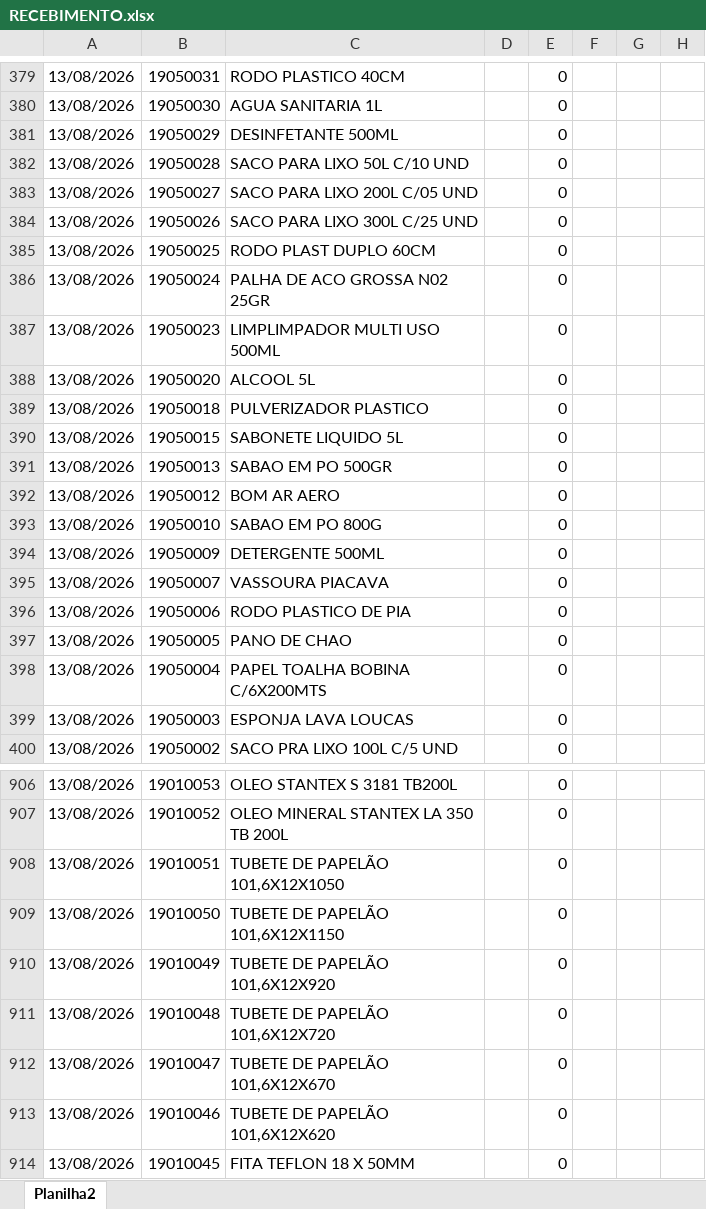
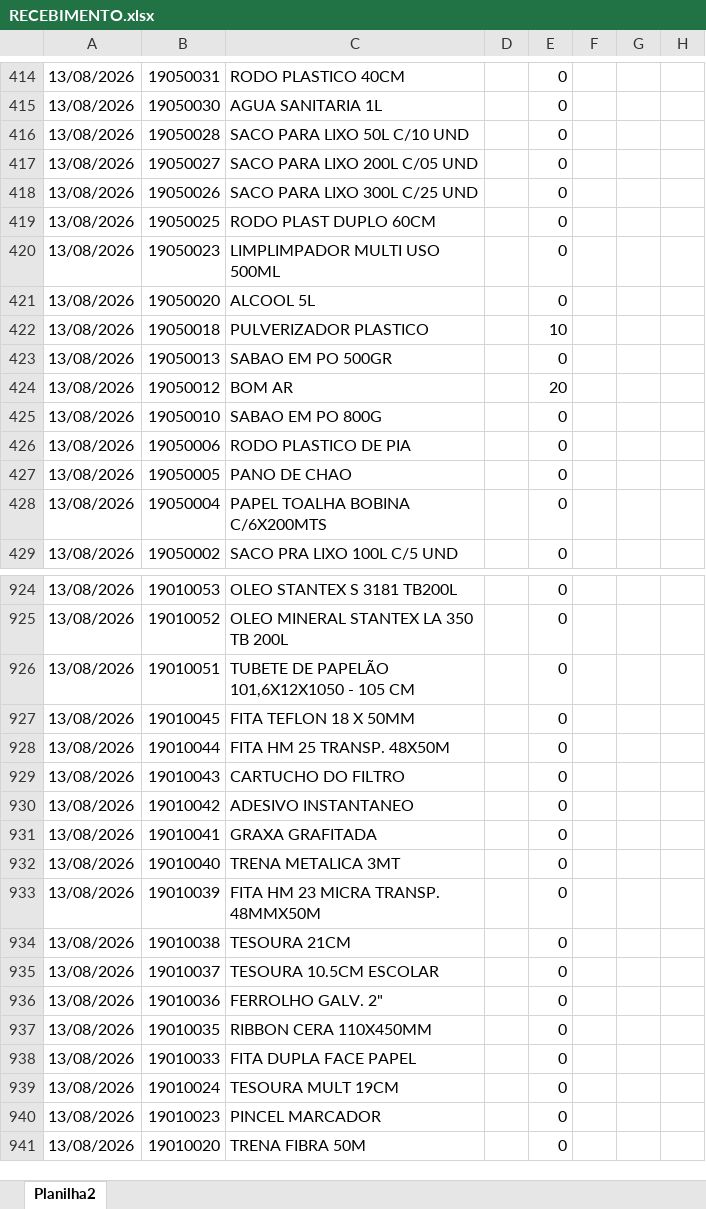
Before and after one commit to mtulio007/SMARTMAINT, an Excel workbook: RECEBIMENTO.xlsx, sheet Planilha2, drawn as a sheet; only a part is shown, gaps mark what is left out; the shorter side is filled out with more unchanged rows; values as stored, in another font and other column widths than the file's, no cell formats; removed rows and columns are numbered as before the commit, all else as after; the diff covers the shown part only; the diff names each change by its address in the sheet, - before the commit and + after, or states it on an @@ line.

```diff
--- a/RECEBIMENTO.xlsx (sheet Planilha2)
+++ b/RECEBIMENTO.xlsx (sheet Planilha2)
-row 381: 13/08/2026 | 19050029 | DESINFETANTE 500ML |  | 0
-row 386: 13/08/2026 | 19050024 | PALHA DE ACO GROSSA N02 25GR |  | 0
-E422: 0
+E422: 10
-row 390: 13/08/2026 | 19050015 | SABONETE LIQUIDO 5L |  | 0
-C424: BOM AR AERO
+C424: BOM AR
-E424: 0
+E424: 20
-row 394: 13/08/2026 | 19050009 | DETERGENTE 500ML |  | 0
-row 395: 13/08/2026 | 19050007 | VASSOURA PIACAVA |  | 0
-row 399: 13/08/2026 | 19050003 | ESPONJA LAVA LOUCAS |  | 0
-C926: TUBETE DE PAPELÃO 101,6X12X1050
+C926: TUBETE DE PAPELÃO 101,6X12X1050 - 105 CM
-row 909: 13/08/2026 | 19010050 | TUBETE DE PAPELÃO 101,6X12X1150 |  | 0
-row 910: 13/08/2026 | 19010049 | TUBETE DE PAPELÃO 101,6X12X920 |  | 0
-row 911: 13/08/2026 | 19010048 | TUBETE DE PAPELÃO 101,6X12X720 |  | 0
-row 912: 13/08/2026 | 19010047 | TUBETE DE PAPELÃO 101,6X12X670 |  | 0
-row 913: 13/08/2026 | 19010046 | TUBETE DE PAPELÃO 101,6X12X620 |  | 0
```
Also changed, not shown: 46 added rows, 29 removed rows and 92 edited cells elsewhere in this sheet, cell formats, SAIDAS.xlsx, 4 other files.
